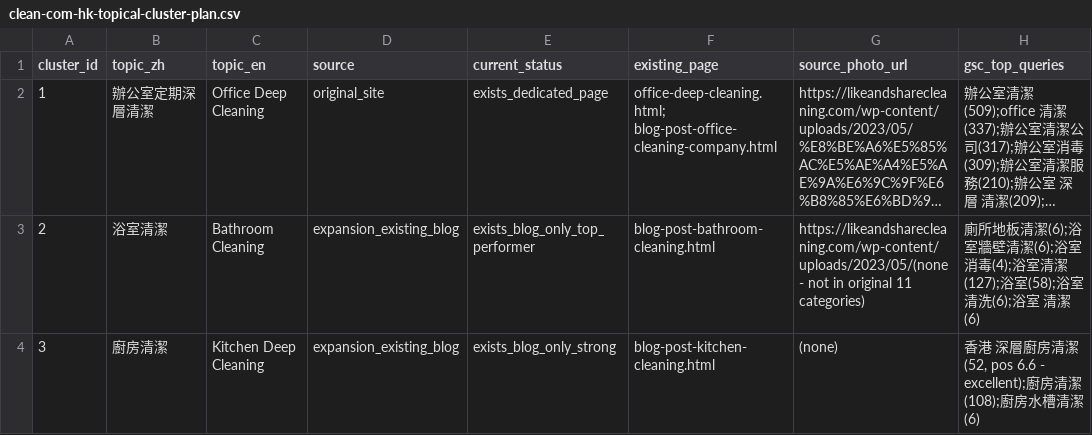
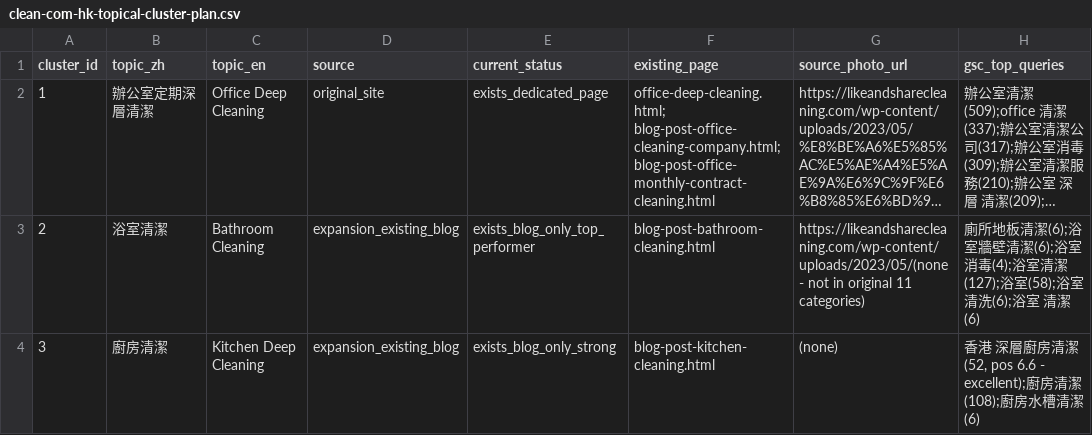
Before and after one commit to bennymak01/clean-game01, a CSV file: seo/clean-com-hk-topical-cluster-plan.csv, drawn as a sheet; only a part is shown; long unchanged cells end in …; the diff names each change by its address in the sheet, - before the commit and + after, or states it on an @@ line.

```diff
--- a/seo/clean-com-hk-topical-cluster-plan.csv
+++ b/seo/clean-com-hk-topical-cluster-plan.csv
-F2 (existing_page): office-deep-cleaning.html; blog-post-office-cleaning-company.html
+F2 (existing_page): office-deep-cleaning.html; blog-post-office-cleaning-company.html; blog-post-office-monthly-contract-cleaning.html
```
Also changed, not shown: 3 other files.
